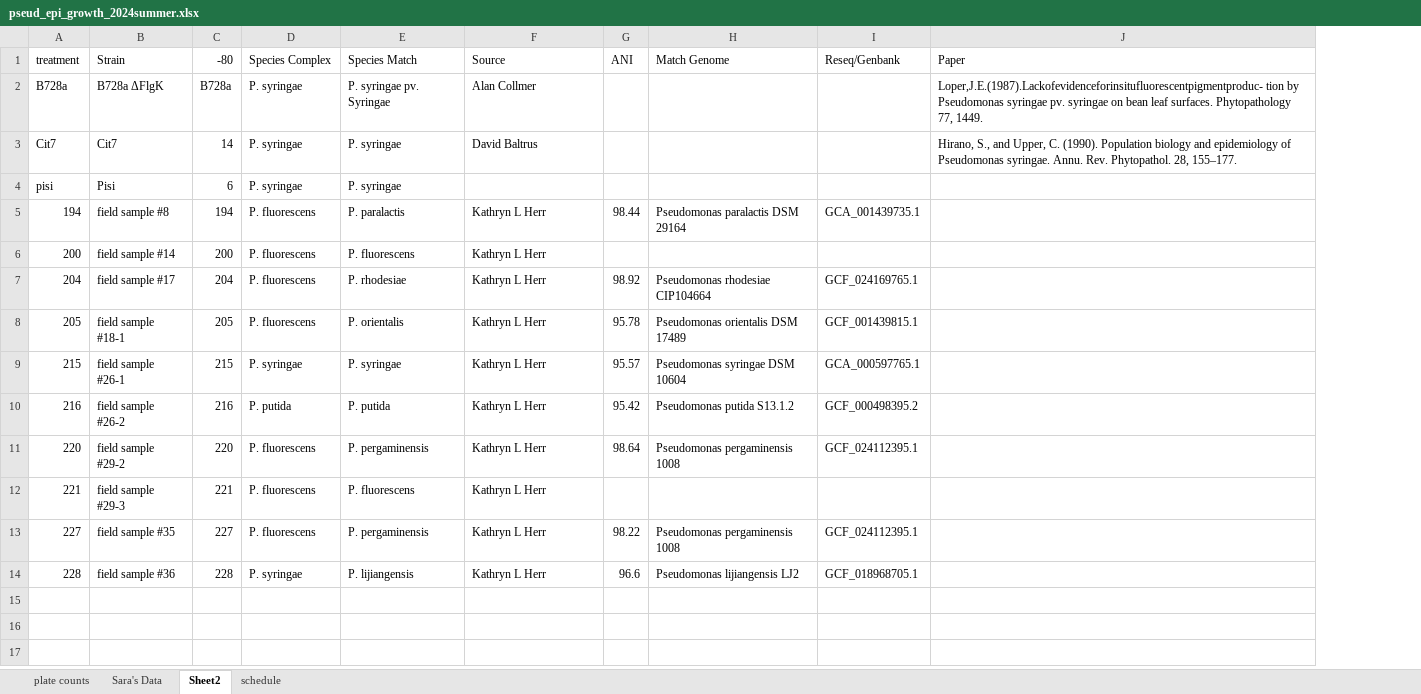
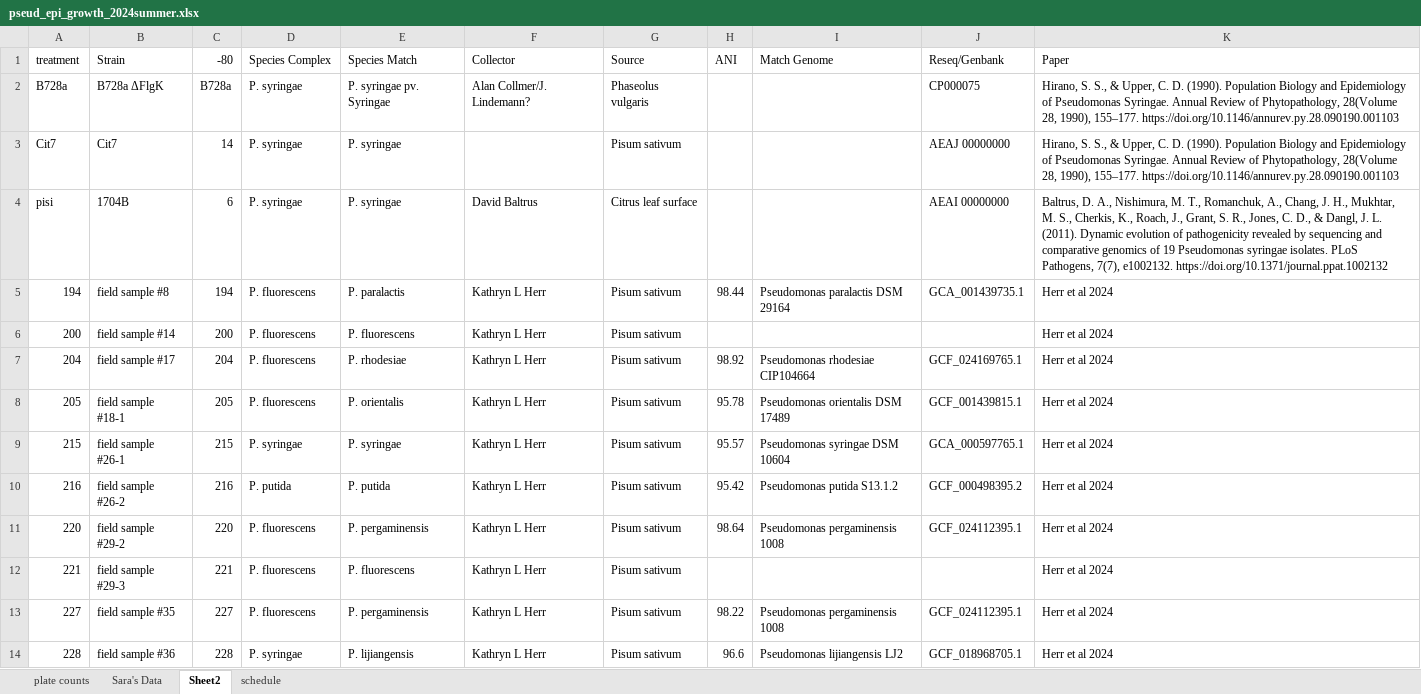
Before and after one commit to Hendry-Lab/pseud_epi_growth, an Excel workbook: data/pseud_epi_growth_2024summer.xlsx, sheet Sheet2, drawn as a sheet; values as stored, in another font and other column widths than the file's, no cell formats; addresses are those after the commit; the diff names each change by its address in the sheet, - before the commit and + after, or states it on an @@ line.

```diff
--- a/data/pseud_epi_growth_2024summer.xlsx (sheet Sheet2)
+++ b/data/pseud_epi_growth_2024summer.xlsx (sheet Sheet2)
+column G (Source), rows 2-14: Phaseolus vulgaris | Pisum sativum | Citrus leaf surface | Pisum sativum | Pisum sativum | Pisum sativum | Pisum sativum | Pisum sativum | Pisum sativum | Pisum sativum | Pisum sativum | Pisum sativum | Pisum sativum
-F1: Source
+F1: Collector
-F2 (Collector): Alan Collmer
+F2 (Collector): Alan Collmer/J. Lindemann?
-J2 (Reseq/Genbank): (empty)
+J2 (Reseq/Genbank): CP000075
-K2 (Paper): Loper,J.E.(1987).Lackofevidenceforinsitufluorescentpigmentproduc- tion by Pseudomonas syringae pv. syringae on bean leaf surfaces. Phytopathology 77, 1449.
+K2 (Paper): Hirano, S. S., & Upper, C. D. (1990). Population Biology and Epidemiology of Pseudomonas Syringae. Annual Review of Phytopathology, 28(Volume 28, 1990), 155–177. https://doi.org/10.1146/annurev.py.28.090190.001103
-F3 (Collector): David Baltrus
+F3 (Collector): (empty)
-J3 (Reseq/Genbank): (empty)
+J3 (Reseq/Genbank): AEAJ 00000000
-K3 (Paper): Hirano, S., and Upper, C. (1990). Population biology and epidemiology of Pseudomonas syringae. Annu. Rev. Phytopathol. 28, 155–177.
+K3 (Paper): Hirano, S. S., & Upper, C. D. (1990). Population Biology and Epidemiology of Pseudomonas Syringae. Annual Review of Phytopathology, 28(Volume 28, 1990), 155–177. https://doi.org/10.1146/annurev.py.28.090190.001103
-B4 (Strain): Pisi
+B4 (Strain): 1704B
-F4 (Collector): (empty)
+F4 (Collector): David Baltrus
-J4 (Reseq/Genbank): (empty)
+J4 (Reseq/Genbank): AEAI 00000000
-K4 (Paper): (empty)
+K4 (Paper): Baltrus, D. A., Nishimura, M. T., Romanchuk, A., Chang, J. H., Mukhtar, M. S., Cherkis, K., Roach, J., Grant, S. R., Jones, C. D., & Dangl, J. L. (2011). Dynamic evolution of pathogenicity revealed by sequencing and comparative genomics of 19 Pseudomonas syringae isolates. PLoS Pathogens, 7(7), e1002132. https://doi.org/10.1371/journal.ppat.1002132
-K5:K14 (Paper): (empty)
+K5:K14 (Paper): Herr et al 2024
```
Also changed, not shown: cell formats, data/pseud_epi_growth_2024summer_R.xlsx, data/strains_R.xlsx, 10 other files.
